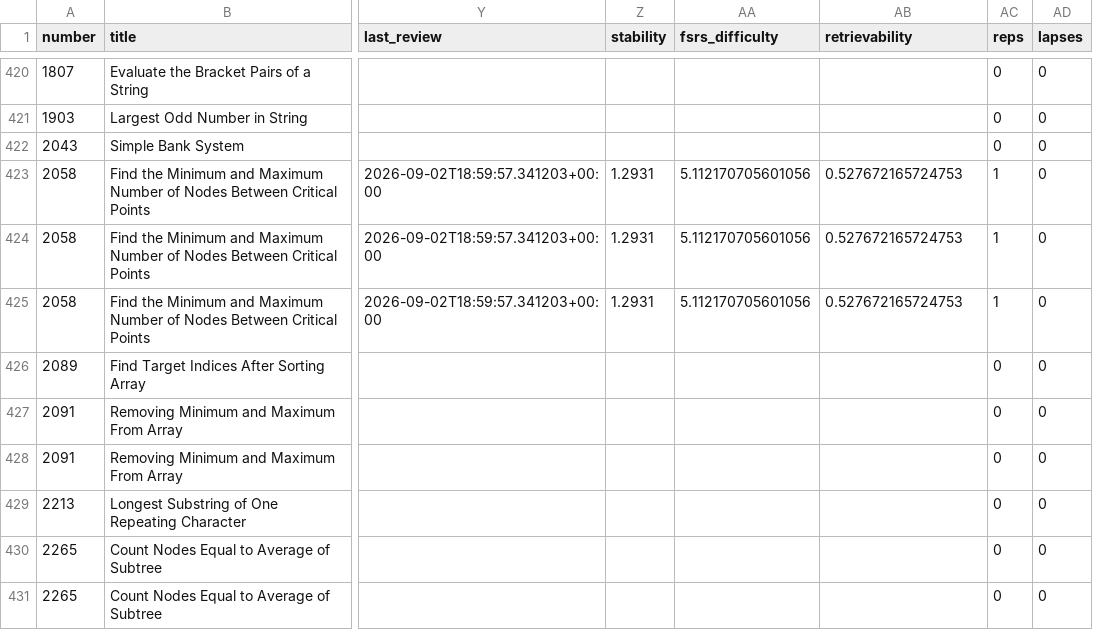
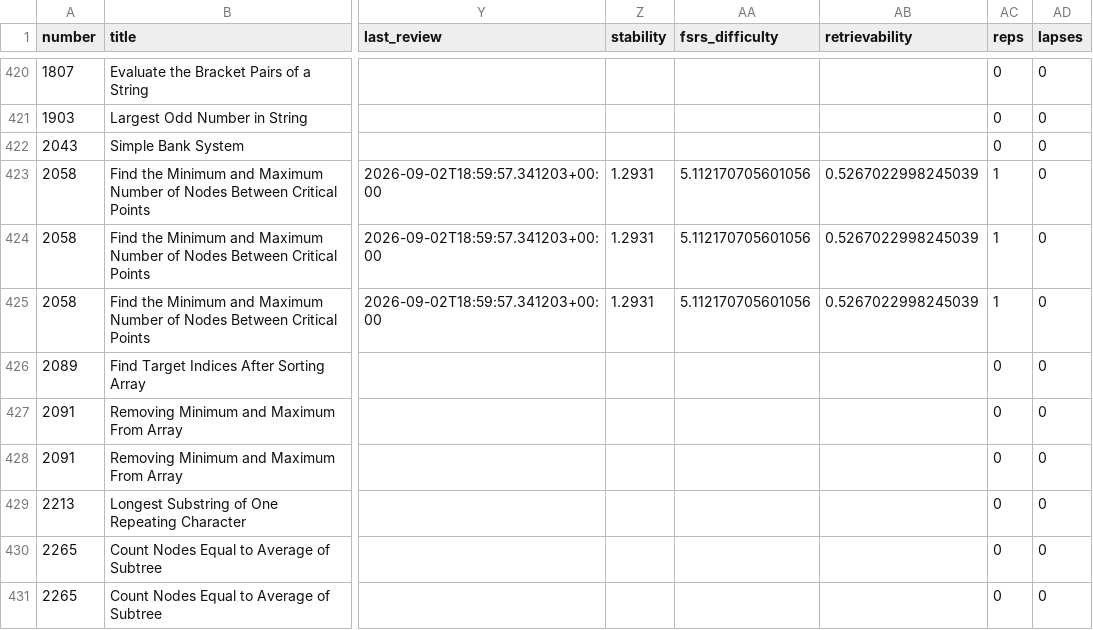
Before and after one commit to zh1kang/dsa, a CSV file: google-sheets.csv, drawn as a sheet; only a part is shown, gaps mark what is left out; the diff names each change by its address in the sheet, - before the commit and + after, or states it on an @@ line.

```diff
--- a/google-sheets.csv
+++ b/google-sheets.csv
-AB423:AB425 (retrievability): 0.527672165724753
+AB423:AB425 (retrievability): 0.5267022998245039
```
Also changed, not shown: 2 other files.
